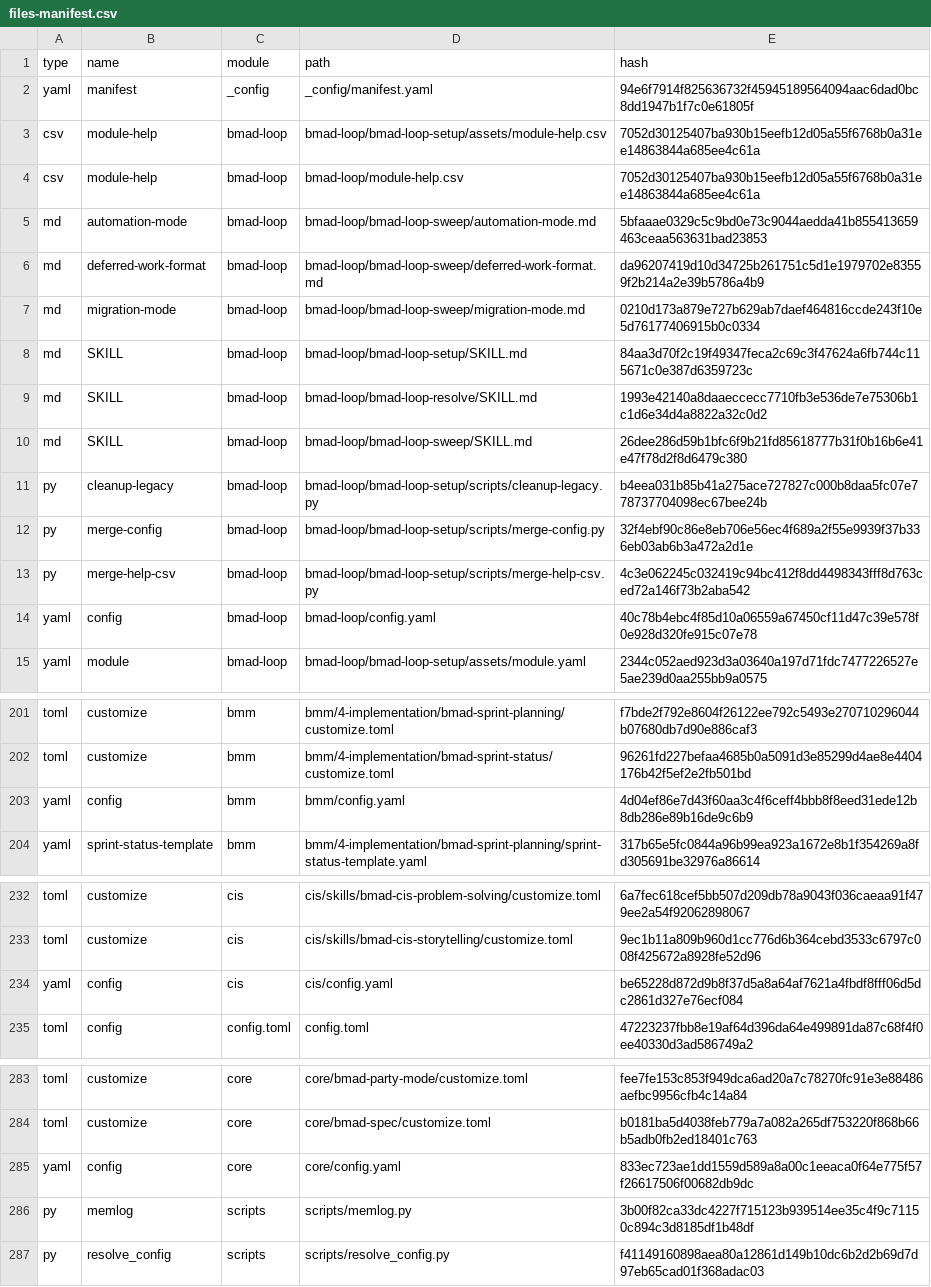
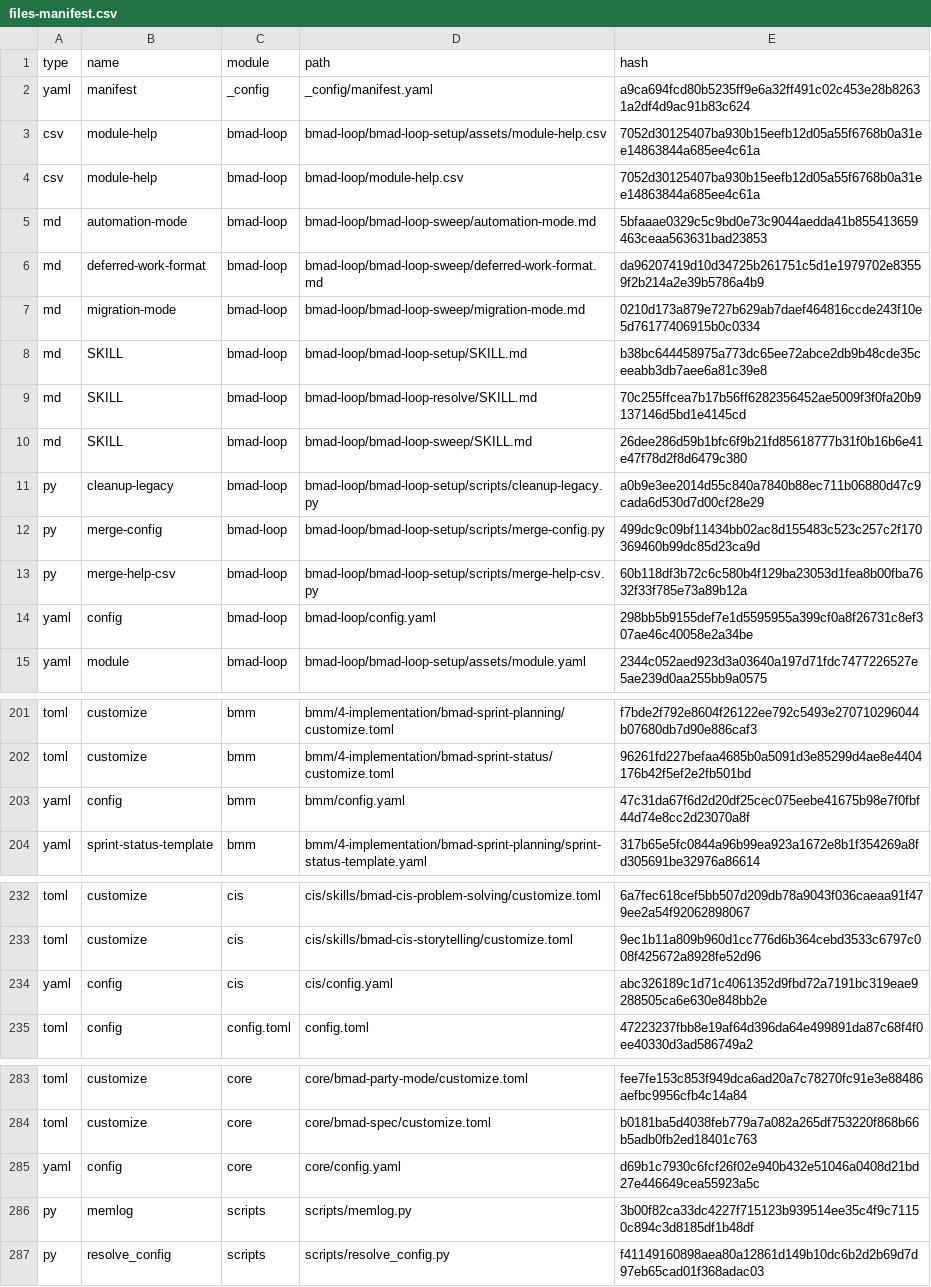
Before and after one commit to Hexalith/Hexalith.EventStore, a CSV file: _bmad/_config/files-manifest.csv, drawn as a sheet; only a part is shown, gaps mark what is left out; the diff covers the shown part only.

Commit message:
chore(bmad): update loop skills
Refresh the BMAD Loop skills and generated configuration for the next channel.

```diff
--- a/_bmad/_config/files-manifest.csv
+++ b/_bmad/_config/files-manifest.csv
@@ -1,3 +1,3 @@
 type,name,module,path,hash
-"yaml","manifest","_config","_config/manifest.yaml","94e6f7914f825636732f45945189564094aac6dad0bc8dd1947b1f7c0e61805f"
+"yaml","manifest","_config","_config/manifest.yaml","a9ca694fcd80b5235ff9e6a32ff491c02c453e28b82631a2df4d9ac91b83c624"
 "csv","module-help","bmad-loop","bmad-loop/bmad-loop-setup/assets/module-help.csv","7052d30125407ba930b15eefb12d05a55f6768b0a31ee14863844a685ee4c61a"
@@ -7,9 +7,9 @@ type,name,module,path,hash
 "md","migration-mode","bmad-loop","bmad-loop/bmad-loop-sweep/migration-mode.md","0210d173a879e727b629ab7daef464816ccde243f10e5d76177406915b0c0334"
-"md","SKILL","bmad-loop","bmad-loop/bmad-loop-setup/SKILL.md","84aa3d70f2c19f49347feca2c69c3f47624a6fb744c115671c0e387d6359723c"
-"md","SKILL","bmad-loop","bmad-loop/bmad-loop-resolve/SKILL.md","1993e42140a8daaeccecc7710fb3e536de7e75306b1c1d6e34d4a8822a32c0d2"
+"md","SKILL","bmad-loop","bmad-loop/bmad-loop-setup/SKILL.md","b38bc644458975a773dc65ee72abce2db9b48cde35ceeabb3db7aee6a81c39e8"
+"md","SKILL","bmad-loop","bmad-loop/bmad-loop-resolve/SKILL.md","70c255ffcea7b17b56ff6282356452ae5009f3f0fa20b9137146d5bd1e4145cd"
 "md","SKILL","bmad-loop","bmad-loop/bmad-loop-sweep/SKILL.md","26dee286d59b1bfc6f9b21fd85618777b31f0b16b6e41e47f78d2f8d6479c380"
-"py","cleanup-legacy","bmad-loop","bmad-loop/bmad-loop-setup/scripts/cleanup-legacy.py","b4eea031b85b41a275ace727827c000b8daa5fc07e778737704098ec67bee24b"
-"py","merge-config","bmad-loop","bmad-loop/bmad-loop-setup/scripts/merge-config.py","32f4ebf90c86e8eb706e56ec4f689a2f55e9939f37b336eb03ab6b3a472a2d1e"
-"py","merge-help-csv","bmad-loop","bmad-loop/bmad-loop-setup/scripts/merge-help-csv.py","4c3e062245c032419c94bc412f8dd4498343fff8d763ced72a146f73b2aba542"
-"yaml","config","bmad-loop","bmad-loop/config.yaml","40c78b4ebc4f85d10a06559a67450cf11d47c39e578f0e928d320fe915c07e78"
+"py","cleanup-legacy","bmad-loop","bmad-loop/bmad-loop-setup/scripts/cleanup-legacy.py","a0b9e3ee2014d55c840a7840b88ec711b06880d47c9cada6d530d7d00cf28e29"
+"py","merge-config","bmad-loop","bmad-loop/bmad-loop-setup/scripts/merge-config.py","499dc9c09bf11434bb02ac8d155483c523c257c2f170369460b99dc85d23ca9d"
+"py","merge-help-csv","bmad-loop","bmad-loop/bmad-loop-setup/scripts/merge-help-csv.py","60b118df3b72c6c580b4f129ba23053d1fea8b00fba7632f33f785e73a89b12a"
+"yaml","config","bmad-loop","bmad-loop/config.yaml","298bb5b9155def7e1d5595955a399cf0a8f26731c8ef307ae46c40058e2a34be"
 "yaml","module","bmad-loop","bmad-loop/bmad-loop-setup/assets/module.yaml","2344c052aed923d3a03640a197d71fdc7477226527e5ae239d0aa255bb9a0575"
@@ -202,3 +202,3 @@ type,name,module,path,hash
 "toml","customize","bmm","bmm/4-implementation/bmad-sprint-status/customize.toml","96261fd227befaa4685b0a5091d3e85299d4ae8e4404176b42f5ef2e2fb501bd"
-"yaml","config","bmm","bmm/config.yaml","4d04ef86e7d43f60aa3c4f6ceff4bbb8f8eed31ede12b8db286e89b16de9c6b9"
+"yaml","config","bmm","bmm/config.yaml","47c31da67f6d2d20df25cec075eebe41675b98e7f0fbf44d74e8cc2d23070a8f"
 "yaml","sprint-status-template","bmm","bmm/4-implementation/bmad-sprint-planning/sprint-status-template.yaml","317b65e5fc0844a96b99ea923a1672e8b1f354269a8fd305691be32976a86614"
@@ -233,3 +233,3 @@ type,name,module,path,hash
 "toml","customize","cis","cis/skills/bmad-cis-storytelling/customize.toml","9ec1b11a809b960d1cc776d6b364cebd3533c6797c008f425672a8928fe52d96"
-"yaml","config","cis","cis/config.yaml","be65228d872d9b8f37d5a8a64af7621a4fbdf8fff06d5dc2861d327e76ecf084"
+"yaml","config","cis","cis/config.yaml","abc326189c1d71c4061352d9fbd72a7191bc319eae9288505ca6e630e848bb2e"
 "toml","config","config.toml","config.toml","47223237fbb8e19af64d396da64e499891da87c68f4f0ee40330d3ad586749a2"
@@ -284,3 +284,3 @@ type,name,module,path,hash
 "toml","customize","core","core/bmad-spec/customize.toml","b0181ba5d4038feb779a7a082a265df753220f868b66b5adb0fb2ed18401c763"
-"yaml","config","core","core/config.yaml","833ec723ae1dd1559d589a8a00c1eeaca0f64e775f57f26617506f00682db9dc"
+"yaml","config","core","core/config.yaml","d69b1c7930c6fcf26f02e940b432e51046a0408d21bd27e446649cea55923a5c"
 "py","memlog","scripts","scripts/memlog.py","3b00f82ca33dc4227f715123b939514ee35c4f9c71150c894c3d8185df1b48df"
```
Also changed, not shown: 1 edited cell elsewhere in this file, 16 other files.
